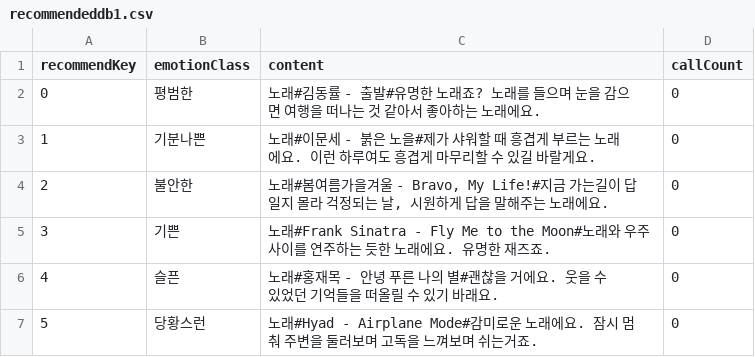
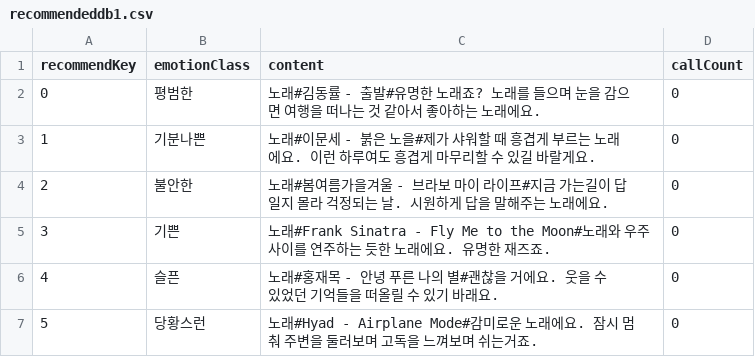
Before and after one commit to KurogA49/T-16_Capstone_Project, a CSV file: T-16_Capstone_Project-YangKunho/StandardDataBase/app/src/main/assets/recommendeddb1.csv, drawn as a sheet.

```diff
--- a/T-16_Capstone_Project-YangKunho/StandardDataBase/app/src/main/assets/recommendeddb1.csv
+++ b/T-16_Capstone_Project-YangKunho/StandardDataBase/app/src/main/assets/recommendeddb1.csv
@@ -3,3 +3,3 @@ recommendKey,emotionClass,content,callCount
 1,기분나쁜,노래#이문세 - 붉은 노을#제가 샤워할 때 흥겹게 부르는 노래에요. 이런 하루여도 흥겹게 마무리할 수 있길 바랄게요.,0
-2,불안한,"노래#봄여름가을겨울 - Bravo, My Life!#지금 가는길이 답일지 몰라 걱정되는 날, 시원하게 답을 말해주는 노래에요.",0
+2,불안한,노래#봄여름가을겨울 - 브라보 마이 라이프#지금 가는길이 답일지 몰라 걱정되는 날. 시원하게 답을 말해주는 노래에요.,0
 3,기쁜,노래#Frank Sinatra - Fly Me to the Moon#노래와 우주 사이를 연주하는 듯한 노래에요. 유명한 재즈죠.,0
```
Also changed, not shown: T-16_Capstone_Project-YangKunho/StandardDataBase/app/src/main/assets/storycontentsdb1.csv, 4 other files.
